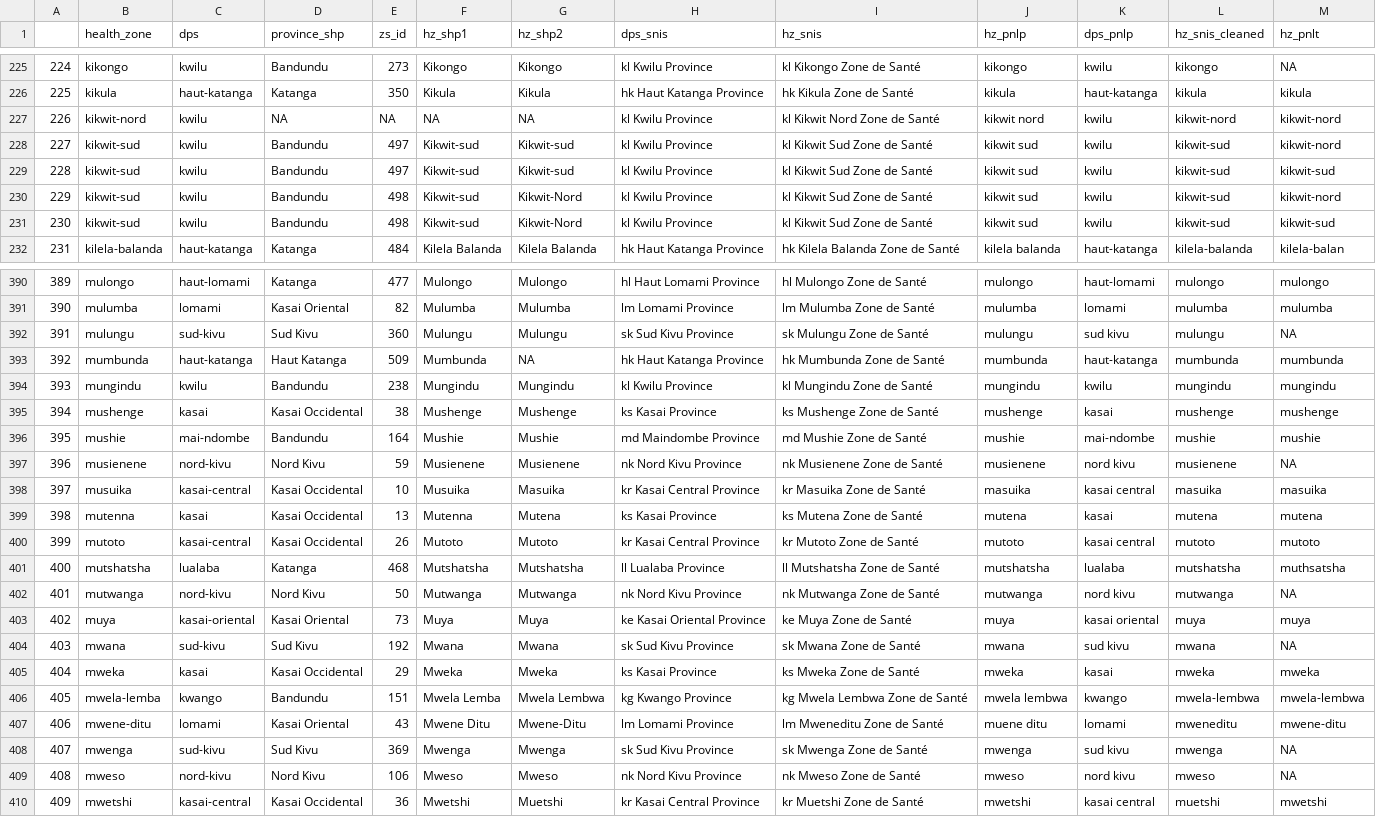
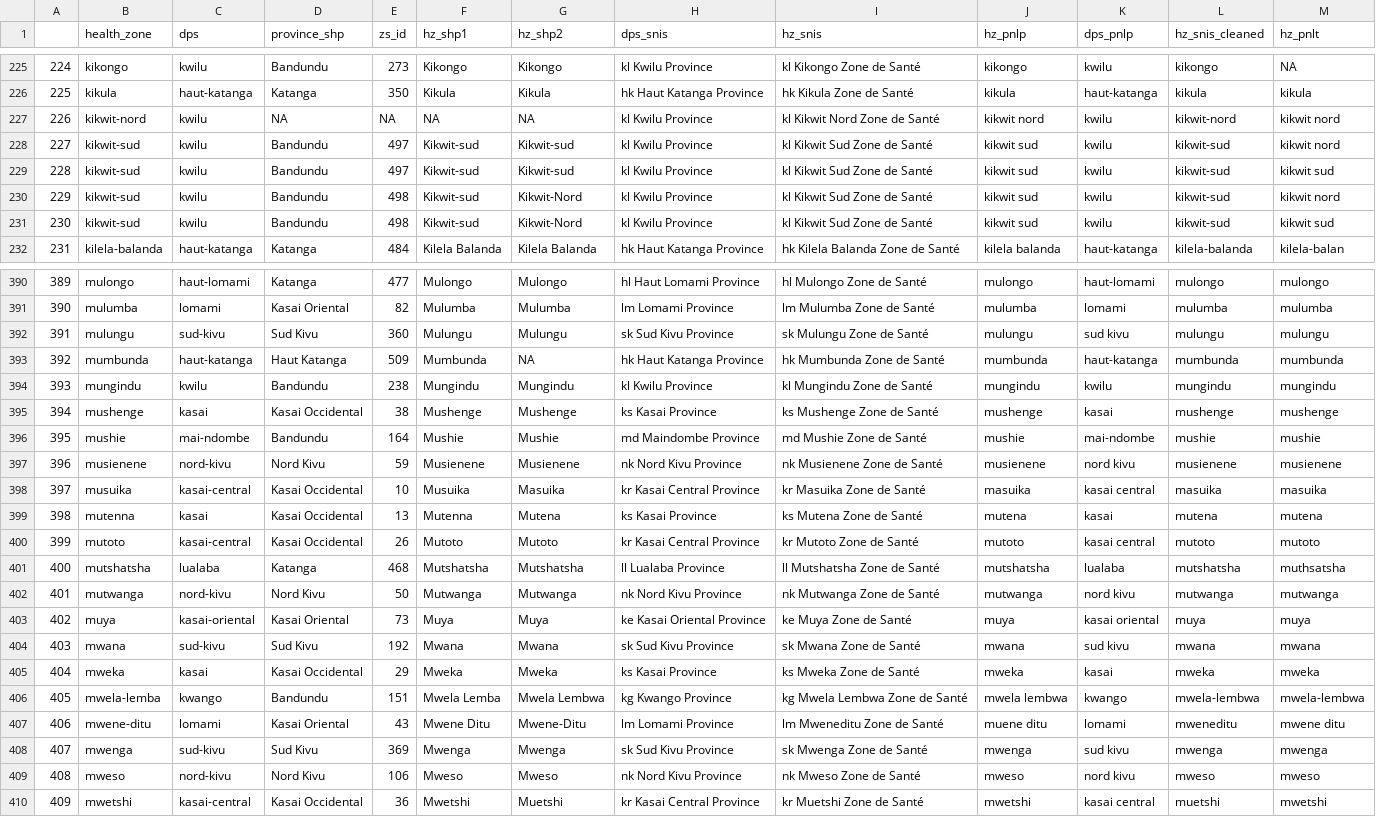
Before and after one commit to ihmeuw/gf, a CSV file: core/standardized_hzs_final_inc_pnlt.csv, drawn as a sheet; only a part is shown, gaps mark what is left out; the diff covers the shown part only; the diff names each change by its address in the sheet, - before the commit and + after, or states it on an @@ line.

Commit message:
updated pnlt hz names for sud kivu and nord kivu

```diff
--- a/core/standardized_hzs_final_inc_pnlt.csv
+++ b/core/standardized_hzs_final_inc_pnlt.csv
-M227:M228 (hz_pnlt): kikwit-nord
+M227:M228 (hz_pnlt): kikwit nord
-M229 (hz_pnlt): kikwit-sud
+M229 (hz_pnlt): kikwit sud
-M230 (hz_pnlt): kikwit-nord
+M230 (hz_pnlt): kikwit nord
-M231 (hz_pnlt): kikwit-sud
+M231 (hz_pnlt): kikwit sud
-M392 (hz_pnlt): NA
+M392 (hz_pnlt): mulungu
-M397 (hz_pnlt): NA
+M397 (hz_pnlt): musienene
-M402 (hz_pnlt): NA
+M402 (hz_pnlt): mutwanga
-M404 (hz_pnlt): NA
+M404 (hz_pnlt): mwana
-M407 (hz_pnlt): mwene-ditu
+M407 (hz_pnlt): mwene ditu
-M408 (hz_pnlt): NA
+M408 (hz_pnlt): mwenga
-M409 (hz_pnlt): NA
+M409 (hz_pnlt): mweso
```
Also changed, not shown: 3 added rows, 93 edited cells and row numbers in column A elsewhere in this file.
